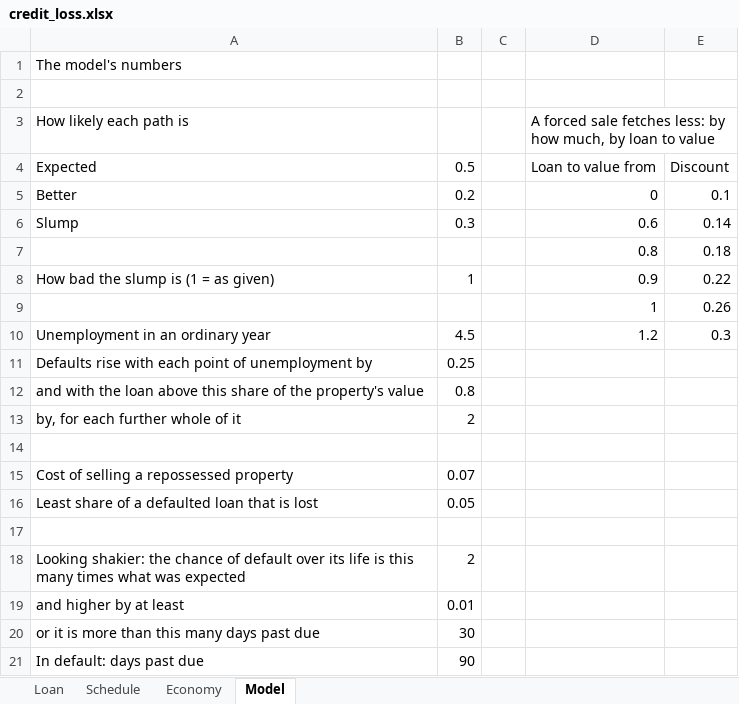
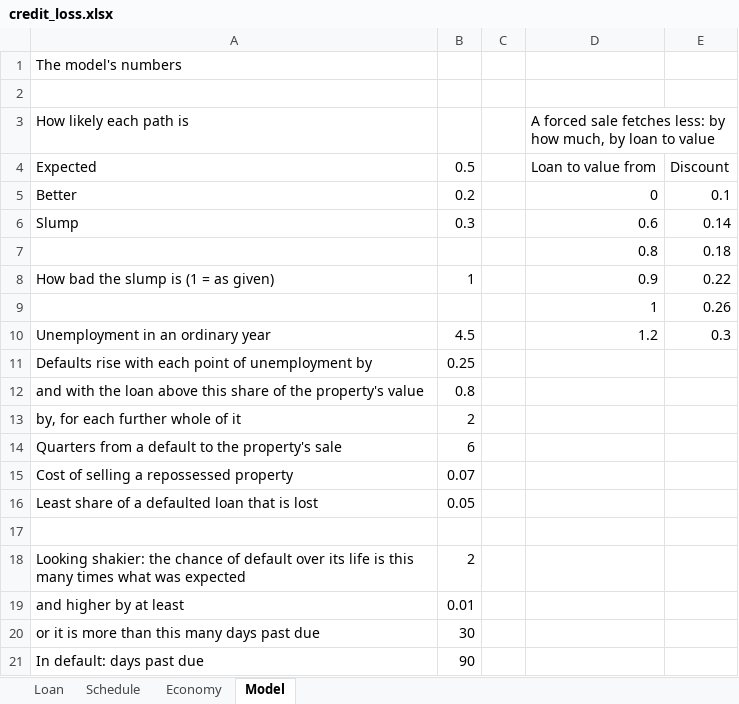
Before and after one commit to surefold/watershed, an Excel workbook: crates/watershed-gpu/examples/shared/credit_loss.xlsx, sheet Model, drawn as a sheet; values as stored, in another font and other column widths than the file's, no borders; the diff names each change by its address in the sheet, - before the commit and + after, or states it on an @@ line.

```diff
--- a/crates/watershed-gpu/examples/shared/credit_loss.xlsx (sheet Model)
+++ b/crates/watershed-gpu/examples/shared/credit_loss.xlsx (sheet Model)
-row 14: (empty)
+row 14: Quarters from a default to the property's sale | 6
```
Also changed, not shown: sheet Economy, sheet Schedule, formulas that keep their value, crates/watershed-gpu/examples/shared/credit_loss_changed.xlsx, 3 other files.
